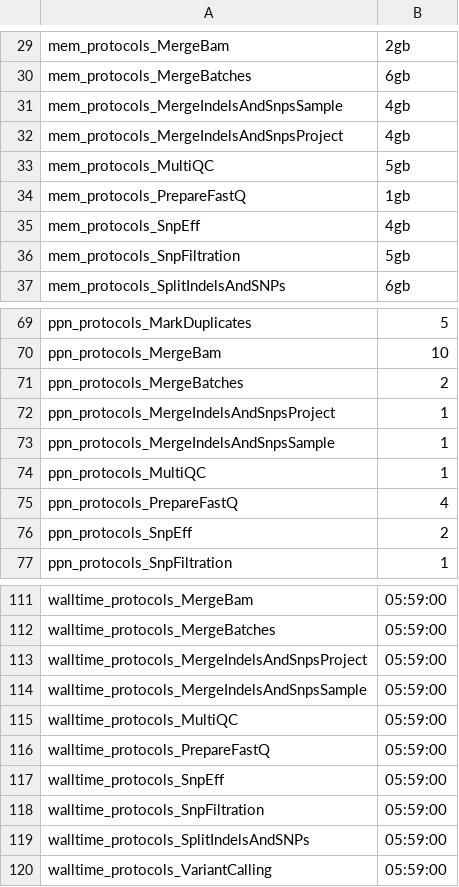
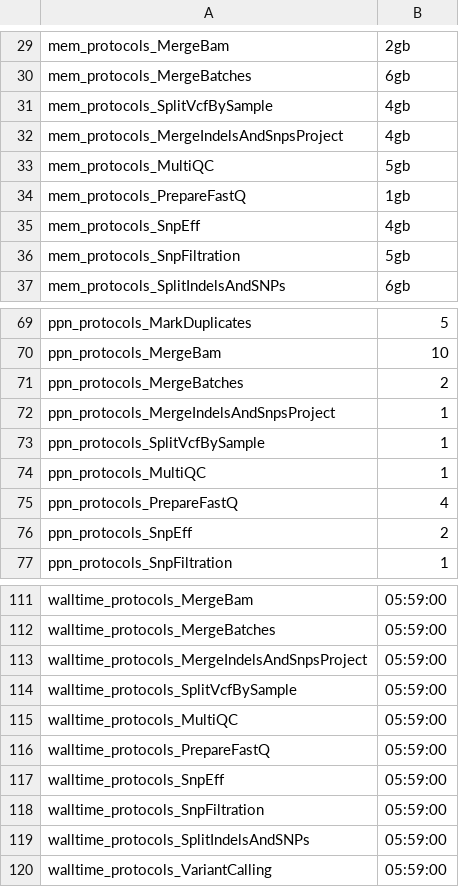
Before and after one commit to molgenis/NGS_DNA, a CSV file: parameters_resources_exome.csv, drawn as a sheet; only a part is shown, gaps mark what is left out.

```diff
--- a/parameters_resources_exome.csv
+++ b/parameters_resources_exome.csv
@@ -30,3 +30,3 @@ mem_protocols_MergeBam,2gb
 mem_protocols_MergeBatches,6gb
-mem_protocols_MergeIndelsAndSnpsSample,4gb
+mem_protocols_SplitVcfBySample,4gb
 mem_protocols_MergeIndelsAndSnpsProject,4gb
@@ -72,3 +72,3 @@ ppn_protocols_MergeBatches,2
 ppn_protocols_MergeIndelsAndSnpsProject,1
-ppn_protocols_MergeIndelsAndSnpsSample,1
+ppn_protocols_SplitVcfBySample,1
 ppn_protocols_MultiQC,1
@@ -113,3 +113,3 @@ walltime_protocols_MergeBatches,05:59:00
 walltime_protocols_MergeIndelsAndSnpsProject,05:59:00
-walltime_protocols_MergeIndelsAndSnpsSample,05:59:00
+walltime_protocols_SplitVcfBySample,05:59:00
 walltime_protocols_MultiQC,05:59:00
```
Also changed, not shown: workflow.csv, workflow_custom.csv, 1 other file.
